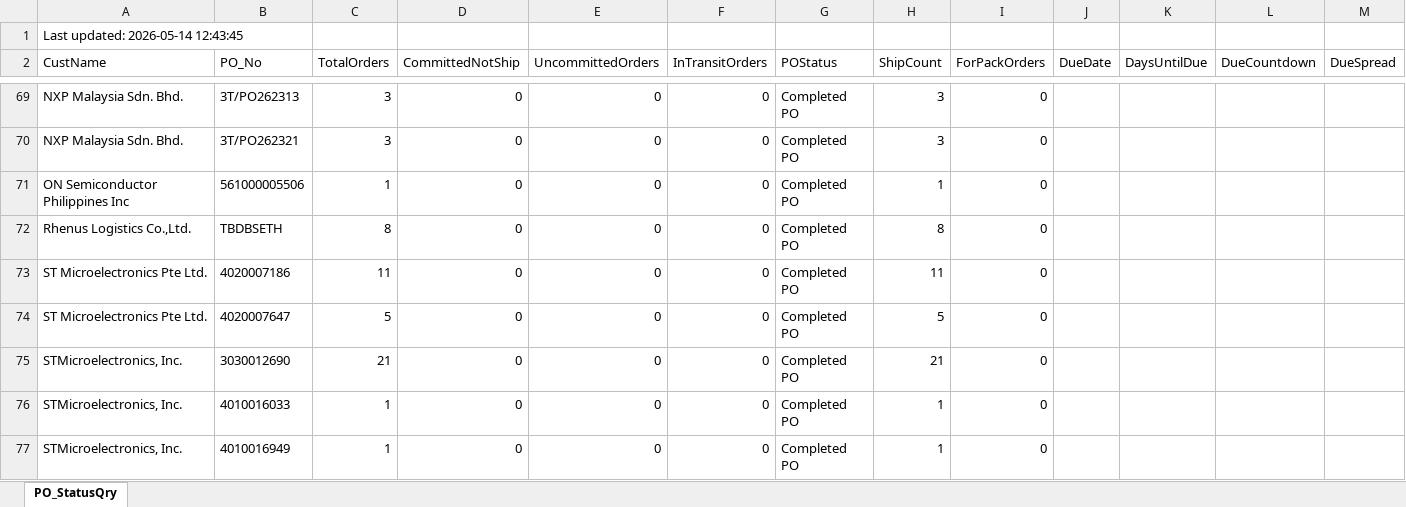
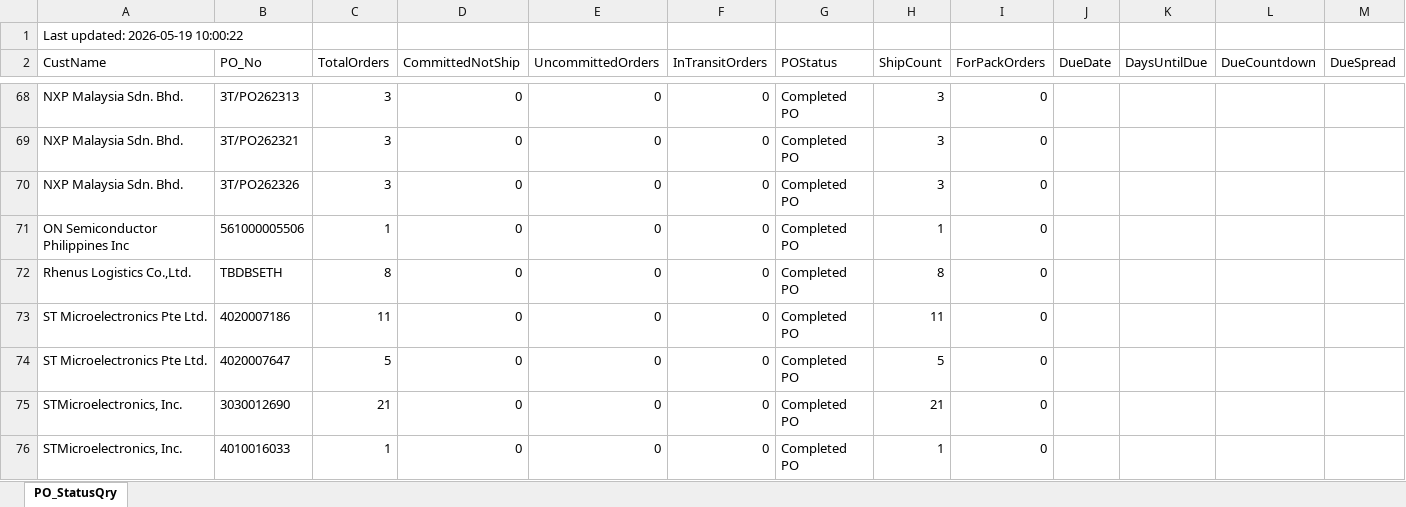
Before and after one commit to esolon/po-status-auto, an Excel workbook: po-status.xlsx, sheet PO_StatusQry, drawn as a sheet; only a part is shown, gaps mark what is left out; the shorter side is filled out with more unchanged rows; values as stored, in another font and other column widths than the file's, no borders; the diff covers the shown part only; the diff names each change by its address in the sheet, - before the commit and + after, or states it on an @@ line.

Commit message:
≡ƒÜÇ PO Status update via batch

```diff
--- a/po-status.xlsx (sheet PO_StatusQry)
+++ b/po-status.xlsx (sheet PO_StatusQry)
-A1 (CustName): Last updated: 2026-05-14 12:43:45
+A1 (CustName): Last updated: 2026-05-19 10:00:22
+row 70: NXP Malaysia Sdn. Bhd. | 3T/PO262326 | 3 | 0 | 0 | 0 | Completed PO | 3 | 0
```
Also changed, not shown: 5 added rows, 6 removed rows and 24 edited cells elsewhere in this sheet, 1 other file.
